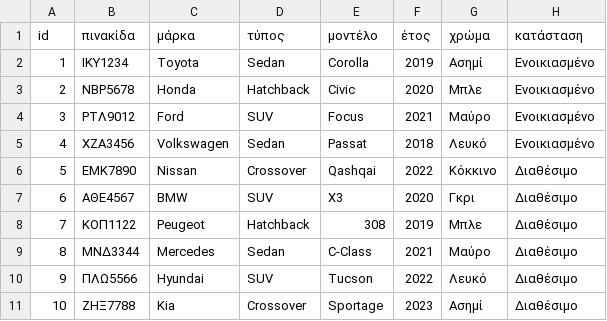
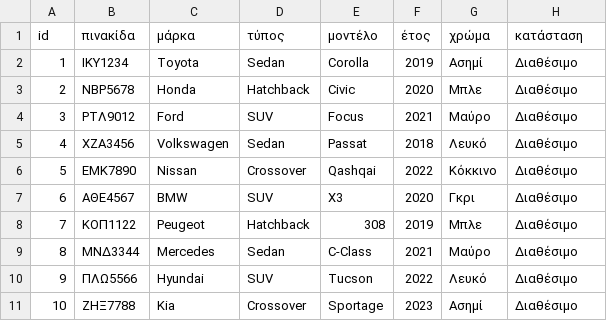
Before and after one commit to fenya-k/Project_Java, a CSV file: DataBase/ManagerFiles/vehicles.csv, drawn as a sheet; only a part is shown.

```diff
--- a/DataBase/ManagerFiles/vehicles.csv
+++ b/DataBase/ManagerFiles/vehicles.csv
@@ -1,6 +1,6 @@
 id,πινακίδα,μάρκα,τύπος,μοντέλο,έτος,χρώμα,κατάσταση
-1,ΙΚΥ1234,Toyota,Sedan,Corolla,2019,Ασημί,Ενοικιασμένο
-2,ΝΒΡ5678,Honda,Hatchback,Civic,2020,Μπλε,Ενοικιασμένο
-3,ΡΤΛ9012,Ford,SUV,Focus,2021,Μαύρο,Ενοικιασμένο
-4,ΧΖΑ3456,Volkswagen,Sedan,Passat,2018,Λευκό,Ενοικιασμένο
+1,ΙΚΥ1234,Toyota,Sedan,Corolla,2019,Ασημί,Διαθέσιμο
+2,ΝΒΡ5678,Honda,Hatchback,Civic,2020,Μπλε,Διαθέσιμο
+3,ΡΤΛ9012,Ford,SUV,Focus,2021,Μαύρο,Διαθέσιμο
+4,ΧΖΑ3456,Volkswagen,Sedan,Passat,2018,Λευκό,Διαθέσιμο
 5,ΕΜΚ7890,Nissan,Crossover,Qashqai,2022,Κόκκινο,Διαθέσιμο
```
Also changed, not shown: 4 other files.
